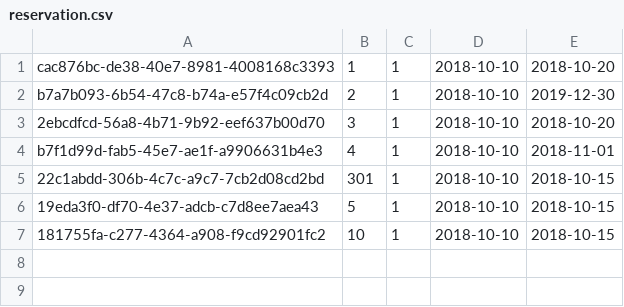
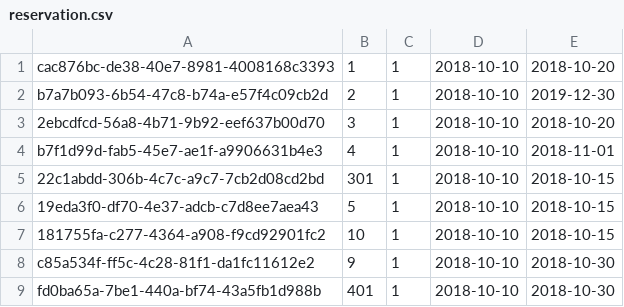
Before and after one commit to darek-giza/jjdzl1-css, a CSV file: src/main/resources/reservation.csv, drawn as a sheet; the diff names each change by its address in the sheet, - before the commit and + after, or states it on an @@ line.

```diff
--- a/src/main/resources/reservation.csv
+++ b/src/main/resources/reservation.csv
+row 8: c85a534f-ff5c-4c28-81f1-da1fc11612e2 | 9 | 1 | 2018-10-10 | 2018-10-30
+row 9: fd0ba65a-7be1-440a-bf74-43a5fb1d988b | 401 | 1 | 2018-10-10 | 2018-10-30
```
Also changed, not shown: 7 other files.
